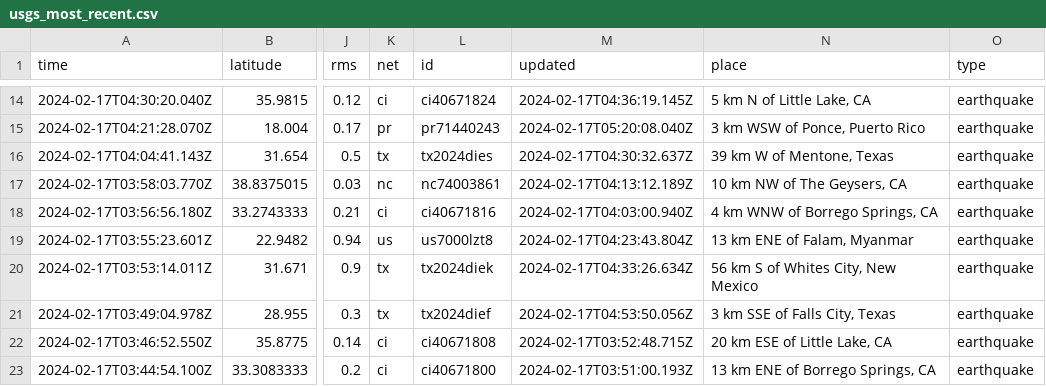
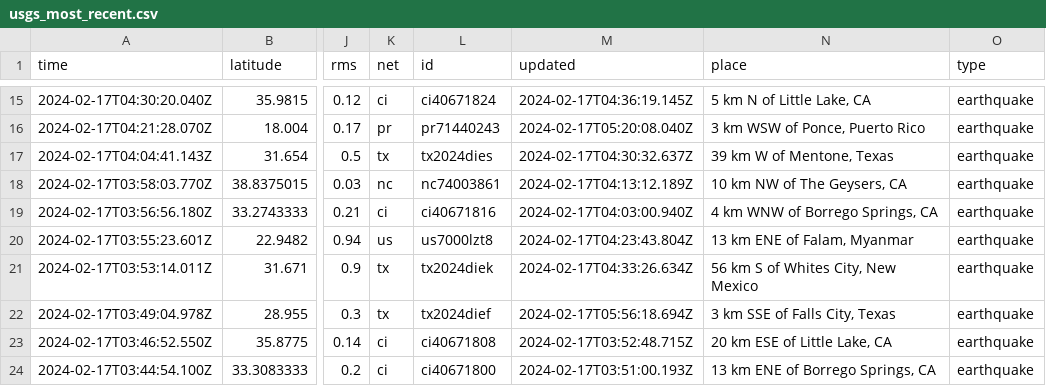
Before and after one commit to n2020h/earthquake-data, a CSV file: usgs_most_recent.csv, drawn as a sheet; only a part is shown, gaps mark what is left out; addresses are those after the commit; the diff covers the shown part only; the diff names each change by its address in the sheet, - before the commit and + after, or states it on an @@ line.

```diff
--- a/usgs_most_recent.csv
+++ b/usgs_most_recent.csv
-M22 (updated): 2024-02-17T04:53:50.056Z
+M22 (updated): 2024-02-17T05:56:18.694Z
```
Also changed, not shown: 1 added row, 2 removed rows and 5 edited cells elsewhere in this file.
